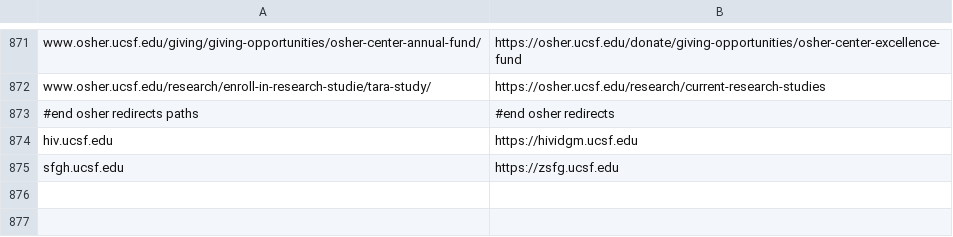
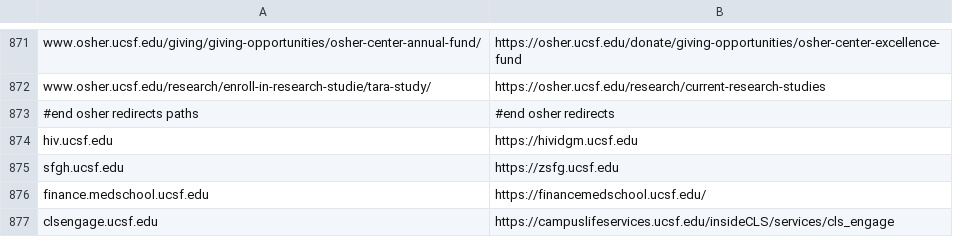
Before and after one commit to ucsf-web-services/redirect-service, a TSV file: rules.tsv, drawn as a sheet; only a part is shown, gaps mark what is left out; the diff names each change by its address in the sheet, - before the commit and + after, or states it on an @@ line.

Commit message:
please update rules.tsv
please update rules.tsv against RITM0156360 and RITM0156599

```diff
--- a/rules.tsv
+++ b/rules.tsv
+row 876: finance.medschool.ucsf.edu | https://financemedschool.ucsf.edu/
+row 877: clsengage.ucsf.edu | https://campuslifeservices.ucsf.edu/insideCLS/services/cls_engage
```
